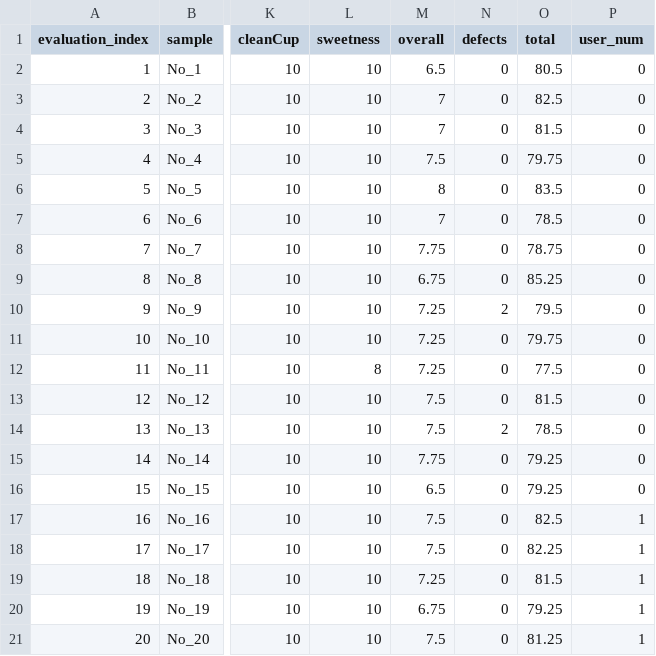
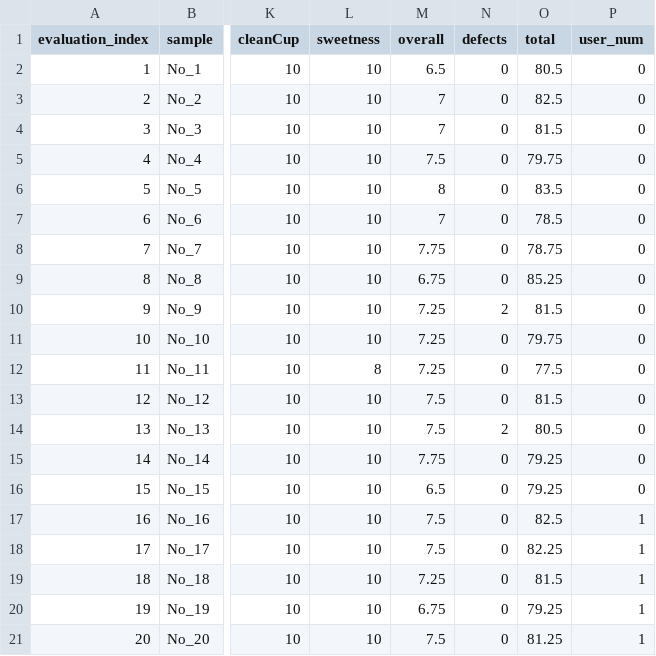
Before and after one commit to 0xbc614e/cupping-form-service, a CSV file: src/__tests__/data/demo.csv, drawn as a sheet; only a part is shown, gaps mark what is left out; the diff names each change by its address in the sheet, - before the commit and + after, or states it on an @@ line.

Commit message:
Fix error about definition

```diff
--- a/src/__tests__/data/demo.csv
+++ b/src/__tests__/data/demo.csv
-O10 (total): 79.5
+O10 (total): 81.5
-O14 (total): 78.5
+O14 (total): 80.5
```
